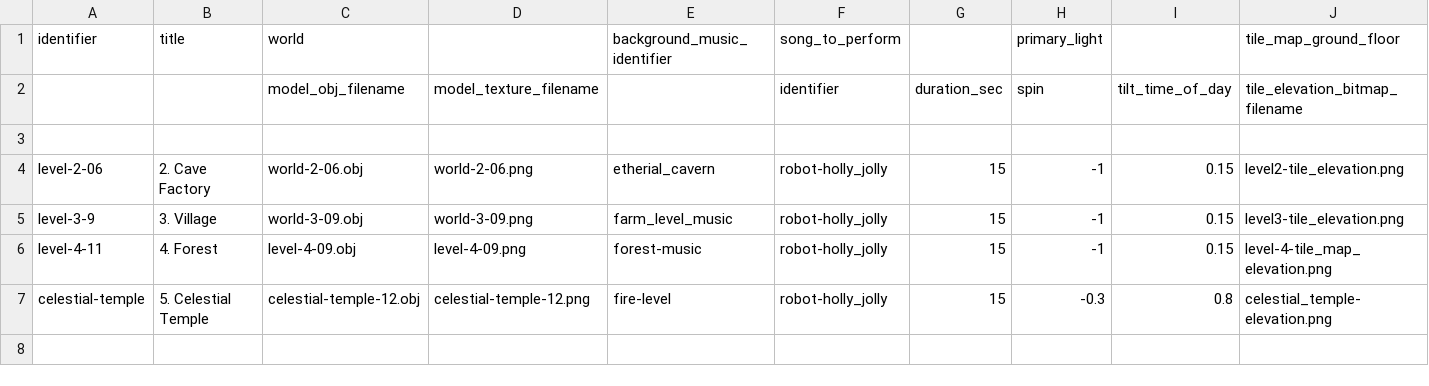
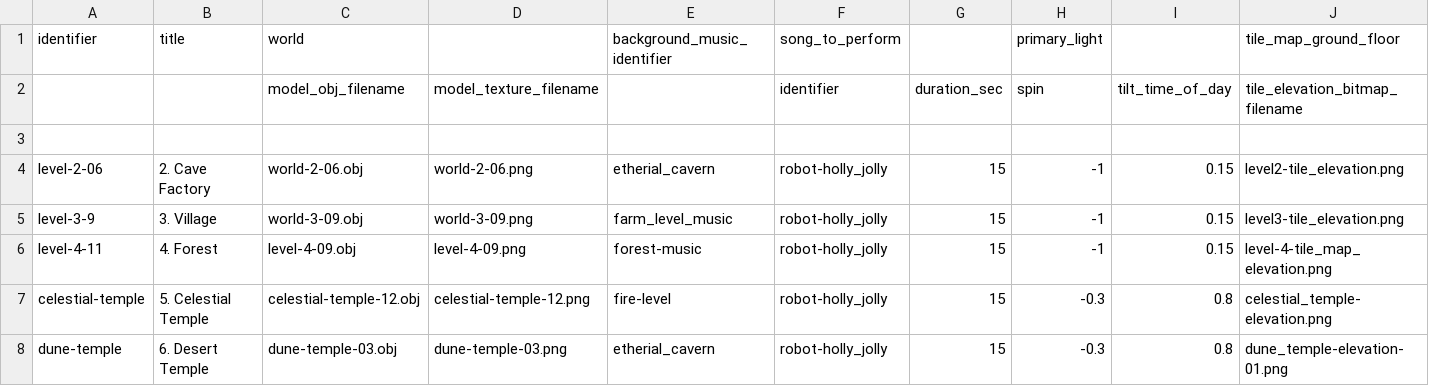
Before and after one commit to MarkOates/Krampus2023-Robieo, a CSV file: bin/data/levels/universe.csv, drawn as a sheet; only a part is shown; rows hold the shown columns only; the diff names each change by its address in the sheet, - before the commit and + after, or states it on an @@ line.

Commit message:
Add basic sand temple

```diff
--- a/bin/data/levels/universe.csv
+++ b/bin/data/levels/universe.csv
+row 8: dune-temple | 6. Desert Temple | dune-temple-03.obj | dune-temple-03.png | etherial_cavern | robot-holly_jolly | 15 | -0.3 | 0.8 | dune_temple-elevation-01.png
```
Also changed, not shown: 6 other files.
